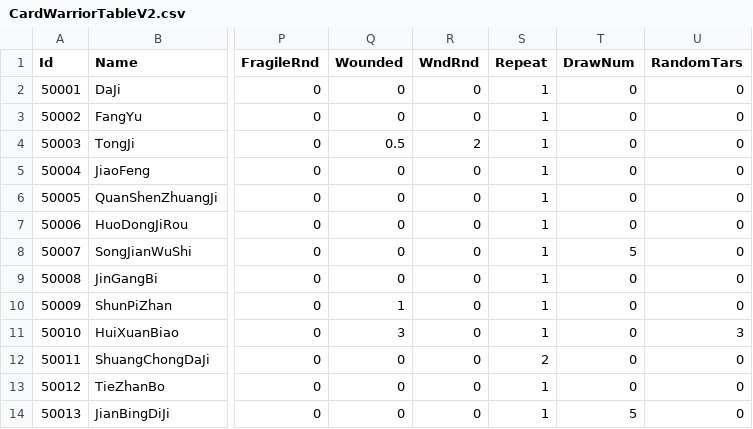
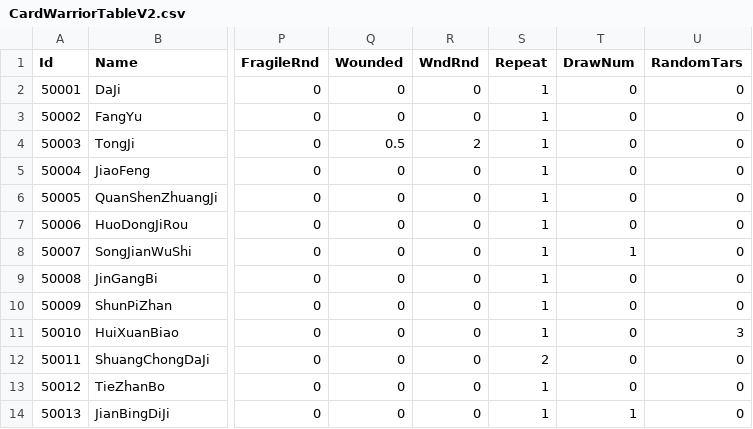
Before and after one commit to BilldBird2000/ExerciseInUnity, a CSV file: CardBased/Assets/StreamingAssets/Csv/CardWarriorTableV2.csv, drawn as a sheet; only a part is shown, gaps mark what is left out; the diff names each change by its address in the sheet, - before the commit and + after, or states it on an @@ line.

```diff
--- a/CardBased/Assets/StreamingAssets/Csv/CardWarriorTableV2.csv
+++ b/CardBased/Assets/StreamingAssets/Csv/CardWarriorTableV2.csv
-T8 (DrawNum): 5
+T8 (DrawNum): 1
-Q10 (Wounded): 1
+Q10 (Wounded): 0
-Q11 (Wounded): 3
+Q11 (Wounded): 0
-T14 (DrawNum): 5
+T14 (DrawNum): 1
```
Also changed, not shown: 7 other files.
